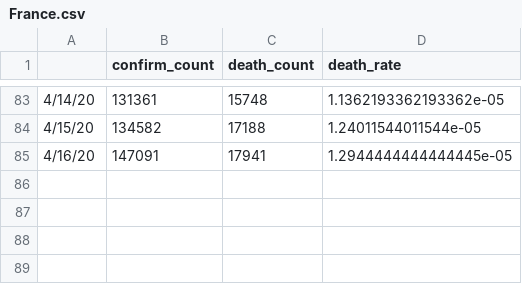
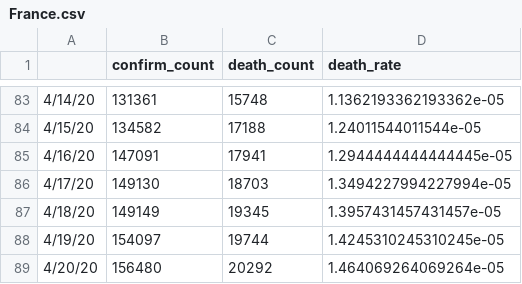
Before and after one commit to goalkeeperfyc/CurveFit, a CSV file: sir_family/data/France.csv, drawn as a sheet; only a part is shown, gaps mark what is left out.

```diff
--- a/sir_family/data/France.csv
+++ b/sir_family/data/France.csv
@@ -85 +85,5 @@
 4/16/20,147091,17941,1.2944444444444445e-05
+4/17/20,149130,18703,1.3494227994227994e-05
+4/18/20,149149,19345,1.3957431457431457e-05
+4/19/20,154097,19744,1.4245310245310245e-05
+4/20/20,156480,20292,1.464069264069264e-05
```
Also changed, not shown: sir_family/data/Italy.csv, sir_family/data/Korea, South.csv, 8 other files.
